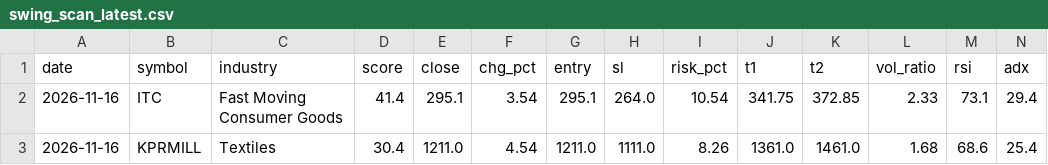
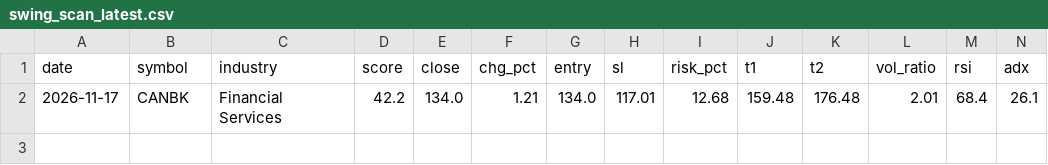
Before and after one commit to rravibbhargav/nse-data, a CSV file: data/swing_scan_latest.csv, drawn as a sheet; only a part is shown; removed rows and columns are numbered as before the commit, all else as after; rows hold the shown columns only; the diff names each change by its address in the sheet, - before the commit and + after, or states it on an @@ line.

```diff
--- a/data/swing_scan_latest.csv
+++ b/data/swing_scan_latest.csv
-row 2: 2026-11-16 | ITC | Fast Moving Consumer Goods | 41.4 | 295.1 | 3.54 | 295.1 | 264.0 | 10.54 | 341.75 | 372.85 | 2.33 | 73.1 | 29.4
-row 3: 2026-11-16 | KPRMILL | Textiles | 30.4 | 1211.0 | 4.54 | 1211.0 | 1111.0 | 8.26 | 1361.0 | 1461.0 | 1.68 | 68.6 | 25.4
+row 2: 2026-11-17 | CANBK | Financial Services | 42.2 | 134.0 | 1.21 | 134.0 | 117.01 | 12.68 | 159.48 | 176.48 | 2.01 | 68.4 | 26.1
```
Also changed, not shown: data/swing_scan_history.csv, 1 other file.
